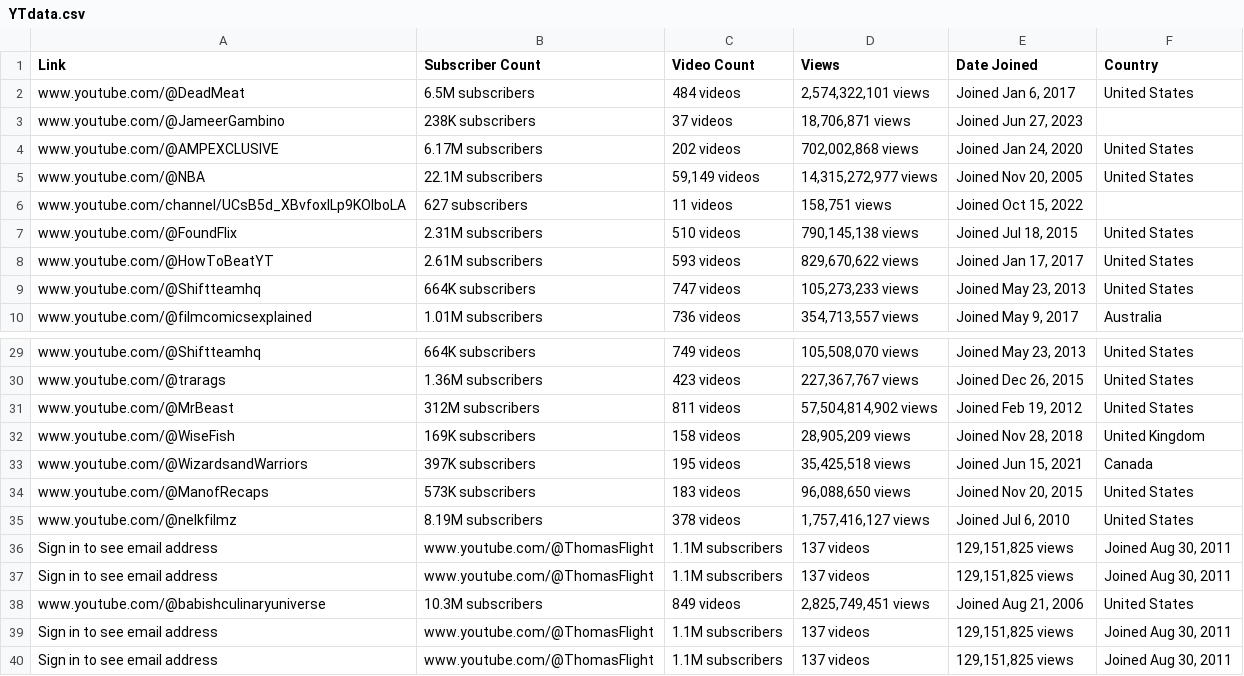
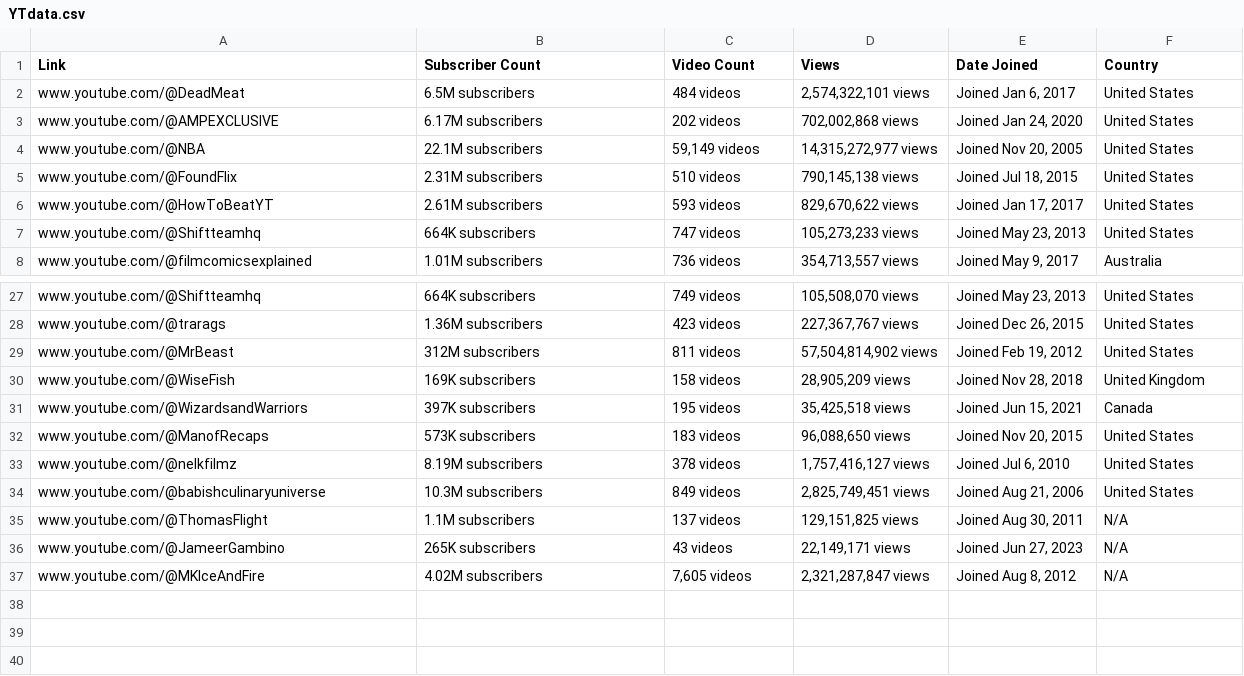
Before and after one commit to vicmukete/YTscraper, a CSV file: YTdata.csv, drawn as a sheet; only a part is shown, gaps mark what is left out; removed rows and columns are numbered as before the commit, all else as after; the diff names each change by its address in the sheet, - before the commit and + after, or states it on an @@ line.

Commit message:
up to date

```diff
--- a/YTdata.csv
+++ b/YTdata.csv
-row 3: www.youtube.com/@JameerGambino | 238K subscribers | 37 videos | 18,706,871 views | Joined Jun 27, 2023
-row 6: www.youtube.com/channel/UCsB5d_XBvfoxlLp9KOlboLA | 627 subscribers | 11 videos | 158,751 views | Joined Oct 15, 2022
-row 36: Sign in to see email address | www.youtube.com/@ThomasFlight | 1.1M subscribers | 137 videos | 129,151,825 views | Joined Aug 30, 2011
-row 37: Sign in to see email address | www.youtube.com/@ThomasFlight | 1.1M subscribers | 137 videos | 129,151,825 views | Joined Aug 30, 2011
-row 39: Sign in to see email address | www.youtube.com/@ThomasFlight | 1.1M subscribers | 137 videos | 129,151,825 views | Joined Aug 30, 2011
-row 40: Sign in to see email address | www.youtube.com/@ThomasFlight | 1.1M subscribers | 137 videos | 129,151,825 views | Joined Aug 30, 2011
+row 35: www.youtube.com/@ThomasFlight | 1.1M subscribers | 137 videos | 129,151,825 views | Joined Aug 30, 2011 | N/A
+row 36: www.youtube.com/@JameerGambino | 265K subscribers | 43 videos | 22,149,171 views | Joined Jun 27, 2023 | N/A
+row 37: www.youtube.com/@MKIceAndFire | 4.02M subscribers | 7,605 videos | 2,321,287,847 views | Joined Aug 8, 2012 | N/A
```
Also changed, not shown: Packages/YTdata_Cleaned.csv, 3 other files.
